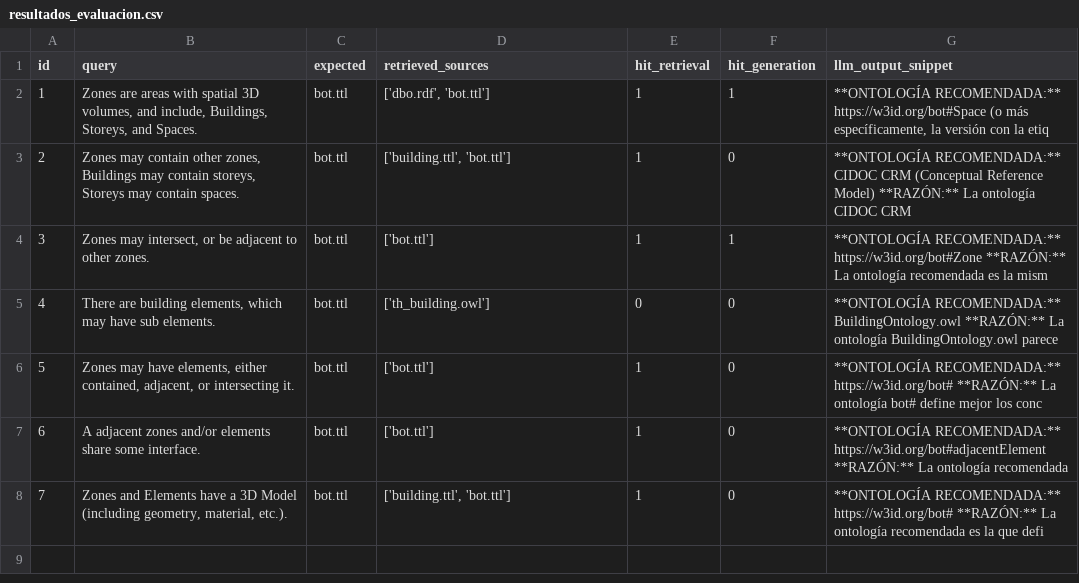
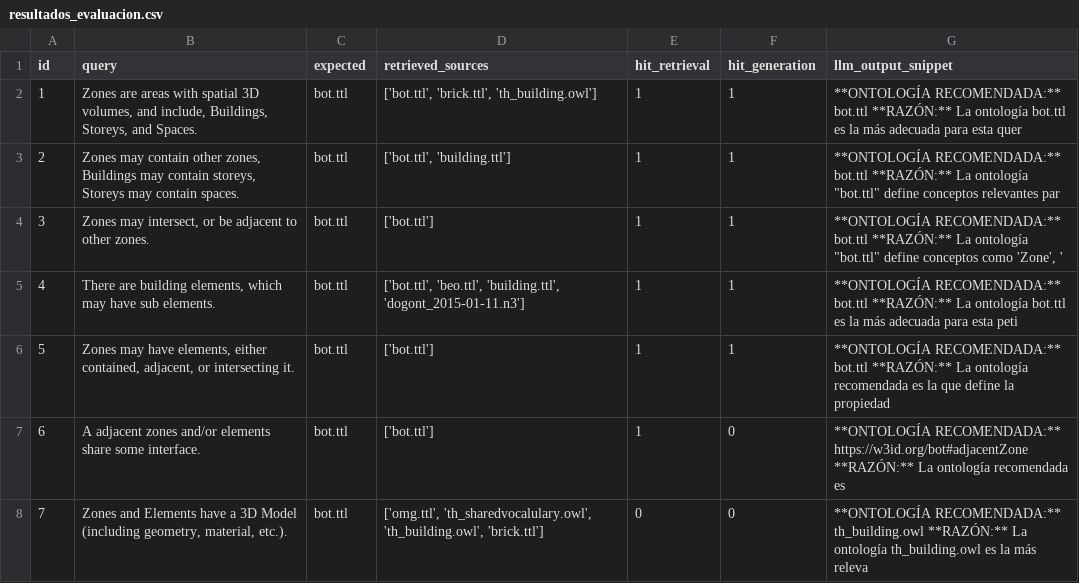
Before and after one commit to Widito/TFG, a CSV file: tfg_rag_pruebas/resultados_evaluacion.csv, drawn as a sheet.

```diff
--- a/tfg_rag_pruebas/resultados_evaluacion.csv
+++ b/tfg_rag_pruebas/resultados_evaluacion.csv
@@ -1,8 +1,8 @@
 id;query;expected;retrieved_sources;hit_retrieval;hit_generation;llm_output_snippet
-1;Zones are areas with spatial 3D volumes, and include, Buildings, Storeys, and Spaces.;bot.ttl;['dbo.rdf', 'bot.ttl'];1;1;**ONTOLOGÍA RECOMENDADA:** https://w3id.org/bot#Space (o más específicamente, la versión con la etiq
-2;Zones may contain other zones, Buildings may contain storeys, Storeys may contain spaces.;bot.ttl;['building.ttl', 'bot.ttl'];1;0;**ONTOLOGÍA RECOMENDADA:** CIDOC CRM (Conceptual Reference Model)  **RAZÓN:** La ontología CIDOC CRM
-3;Zones may intersect, or be adjacent to other zones.;bot.ttl;['bot.ttl'];1;1;**ONTOLOGÍA RECOMENDADA:** https://w3id.org/bot#Zone  **RAZÓN:** La ontología recomendada es la mism
-4;There are building elements, which may have sub elements.;bot.ttl;['th_building.owl'];0;0;**ONTOLOGÍA RECOMENDADA:** BuildingOntology.owl **RAZÓN:** La ontología BuildingOntology.owl parece
-5;Zones may have elements, either contained, adjacent, or intersecting it.;bot.ttl;['bot.ttl'];1;0;**ONTOLOGÍA RECOMENDADA:** https://w3id.org/bot#  **RAZÓN:** La ontología bot# define mejor los conc
-6;A adjacent zones and/or elements share some interface.;bot.ttl;['bot.ttl'];1;0;**ONTOLOGÍA RECOMENDADA:** https://w3id.org/bot#adjacentElement  **RAZÓN:** La ontología recomendada
-7;Zones and Elements have a 3D Model (including geometry, material, etc.).;bot.ttl;['building.ttl', 'bot.ttl'];1;0;**ONTOLOGÍA RECOMENDADA:** https://w3id.org/bot#  **RAZÓN:** La ontología recomendada es la que defi
+1;Zones are areas with spatial 3D volumes, and include, Buildings, Storeys, and Spaces.;bot.ttl;['bot.ttl', 'brick.ttl', 'th_building.owl'];1;1;**ONTOLOGÍA RECOMENDADA:** bot.ttl **RAZÓN:** La ontología bot.ttl es la más adecuada para esta quer
+2;Zones may contain other zones, Buildings may contain storeys, Storeys may contain spaces.;bot.ttl;['bot.ttl', 'building.ttl'];1;1;"**ONTOLOGÍA RECOMENDADA:** bot.ttl **RAZÓN:** La ontología ""bot.ttl"" define conceptos relevantes par"
+3;Zones may intersect, or be adjacent to other zones.;bot.ttl;['bot.ttl'];1;1;"**ONTOLOGÍA RECOMENDADA:** bot.ttl **RAZÓN:** La ontología ""bot.ttl"" define conceptos como 'Zone', '"
+4;There are building elements, which may have sub elements.;bot.ttl;['bot.ttl', 'beo.ttl', 'building.ttl', 'dogont_2015-01-11.n3'];1;1;**ONTOLOGÍA RECOMENDADA:** bot.ttl **RAZÓN:** La ontología bot.ttl es la más adecuada para esta peti
+5;Zones may have elements, either contained, adjacent, or intersecting it.;bot.ttl;['bot.ttl'];1;1;**ONTOLOGÍA RECOMENDADA:** bot.ttl **RAZÓN:** La ontología recomendada es la que define la propiedad
+6;A adjacent zones and/or elements share some interface.;bot.ttl;['bot.ttl'];1;0;**ONTOLOGÍA RECOMENDADA:** https://w3id.org/bot#adjacentZone **RAZÓN:** La ontología recomendada es
+7;Zones and Elements have a 3D Model (including geometry, material, etc.).;bot.ttl;['omg.ttl', 'th_sharedvocalulary.owl', 'th_building.owl', 'brick.ttl'];0;0;**ONTOLOGÍA RECOMENDADA:** th_building.owl  **RAZÓN:** La ontología th_building.owl es la más releva
```
Also changed, not shown: 1 other file.
